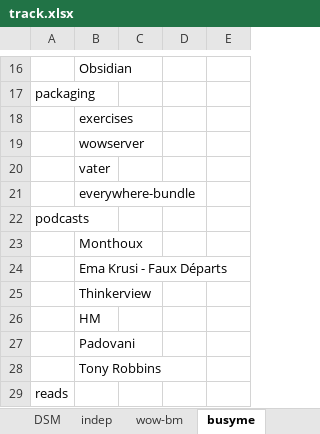
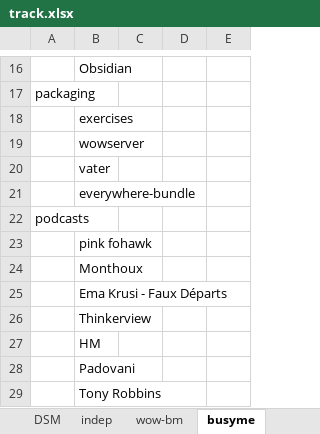
Before and after one commit to lenopgm/notes, an Excel workbook: track.xlsx, sheet busyme, drawn as a sheet; only a part is shown, gaps mark what is left out; the shorter side is filled out with more unchanged rows; values as stored, in another font and other column widths than the file's, no borders; the diff names each change by its address in the sheet, - before the commit and + after, or states it on an @@ line.

```diff
--- a/track.xlsx (sheet busyme)
+++ b/track.xlsx (sheet busyme)
+row 23:  | pink fohawk
```
Also changed, not shown: sheet track, other sheet tabs, 1 other file.
